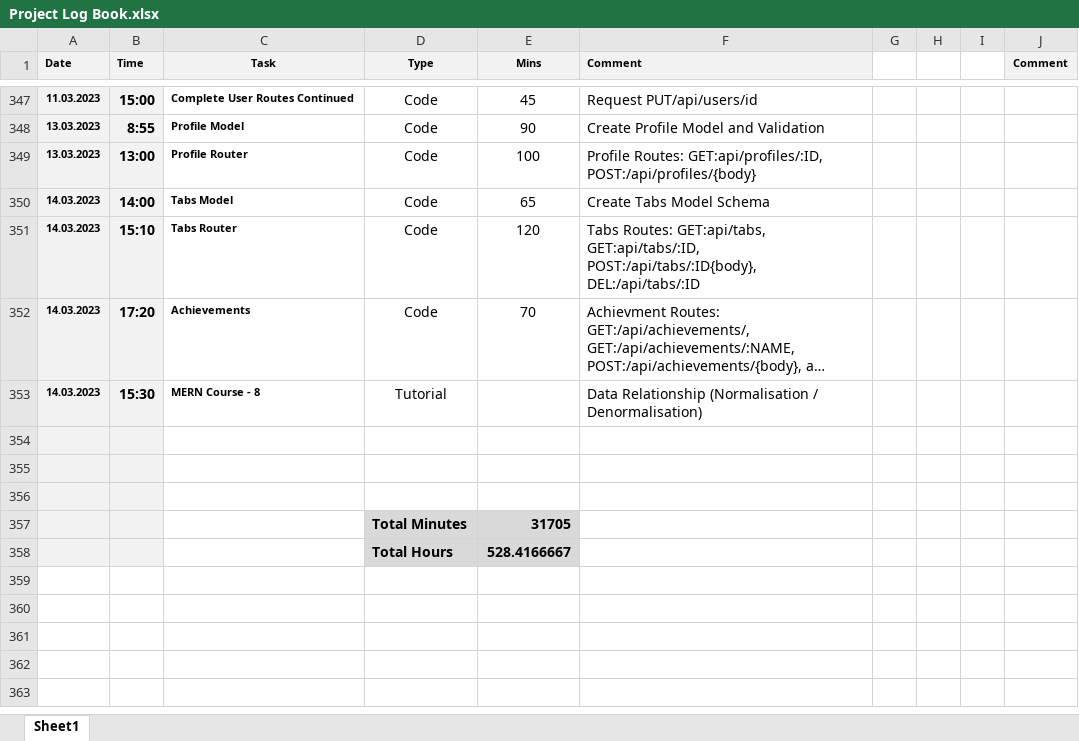
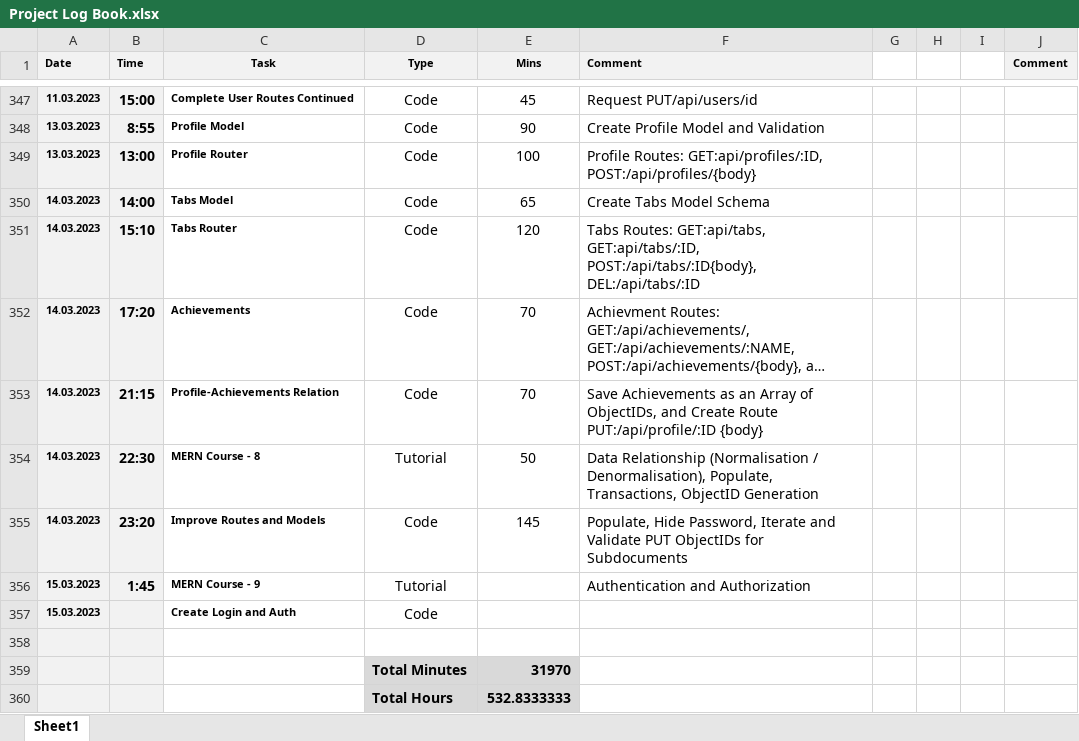
Before and after one commit to tschiboka/RiffMaster, an Excel workbook: Documentation/Project Log Book.xlsx, sheet Sheet1, drawn as a sheet; only a part is shown, gaps mark what is left out; long unchanged cells end in …; values as stored, in another font and other column widths than the file's, no borders; removed rows and columns are numbered as before the commit, all else as after; the diff names each change by its address in the sheet, - before the commit and + after, or states it on an @@ line.

Commit message:
Refactor API and Validate IDs, Hide Passwords

```diff
--- a/Documentation/Project Log Book.xlsx (sheet Sheet1)
+++ b/Documentation/Project Log Book.xlsx (sheet Sheet1)
+row 353: 14.03.2023 | 21:15 | Profile-Achievements Relation | Code | 70 | Save Achievements as an Array of ObjectIDs, and Create Route PUT:/api/profile/:ID {body}
-B354 (Time): 15:30
+B354 (Time): 22:30
-E354 (Mins): (empty)
+E354 (Mins): 50
-F354 (Comment): …(Normalisation / Denormalisation)
+F354 (Comment): …(Normalisation / Denormalisation), Populate, Transactions, ObjectID Generation
+row 355: 14.03.2023 | 23:20 | Improve Routes and Models | Code | 145 | Populate, Hide Password, Iterate and Validate PUT ObjectIDs for Subdocuments
+row 356: 15.03.2023 | 1:45 | MERN Course - 9 | Tutorial |  | Authentication and Authorization
+row 357: 15.03.2023 |  | Create Login and Auth | Code
-row 359: (empty)
+row 359:  |  |  | Total Minutes | 31970
-D359:E360 fill: none
+D359:E360 fill: #D9D9D9
-row 360: (empty)
+row 360:  |  |  | Total Hours | 532.8333333
-row 357:  |  |  | Total Minutes | 31705
-row 358:  |  |  | Total Hours | 528.4166667
```
Also changed, not shown: 6 other files.
